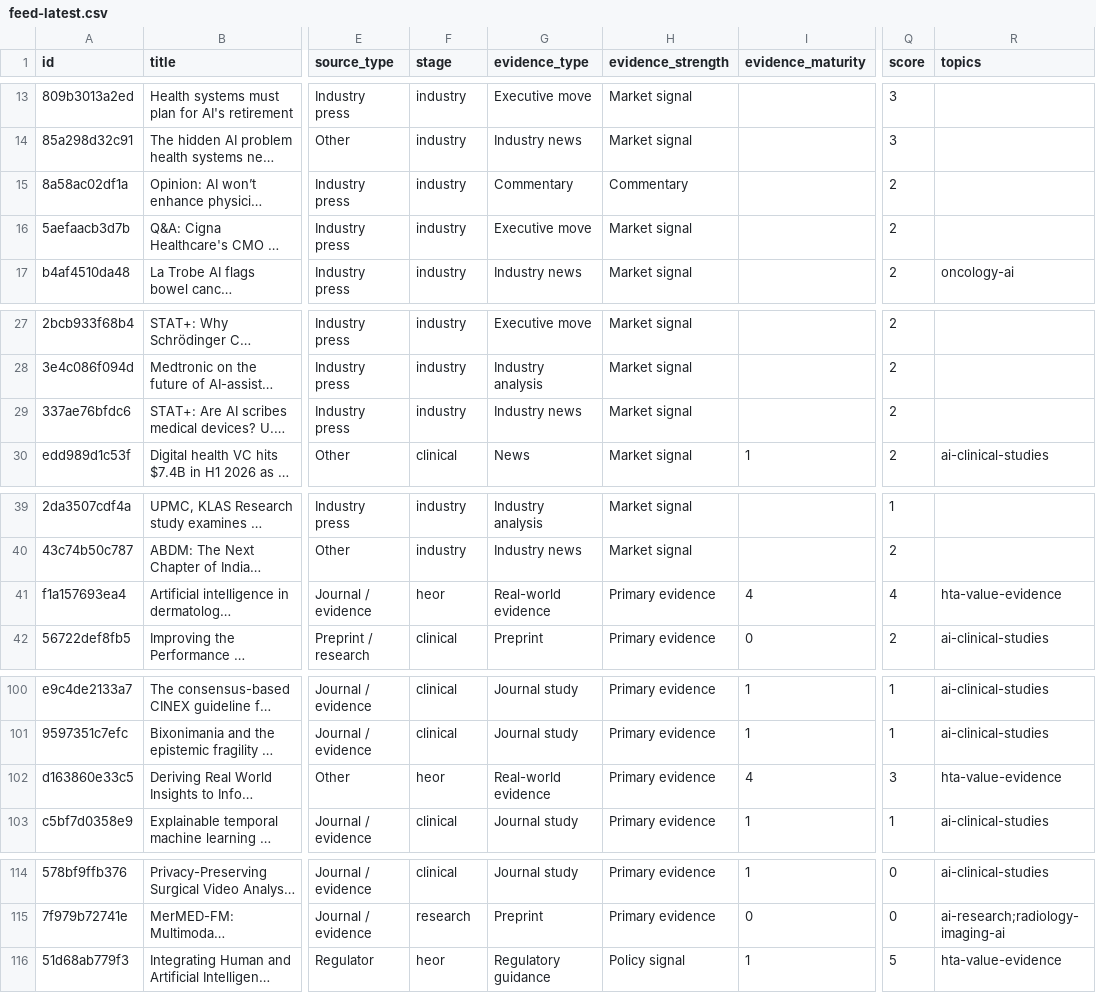
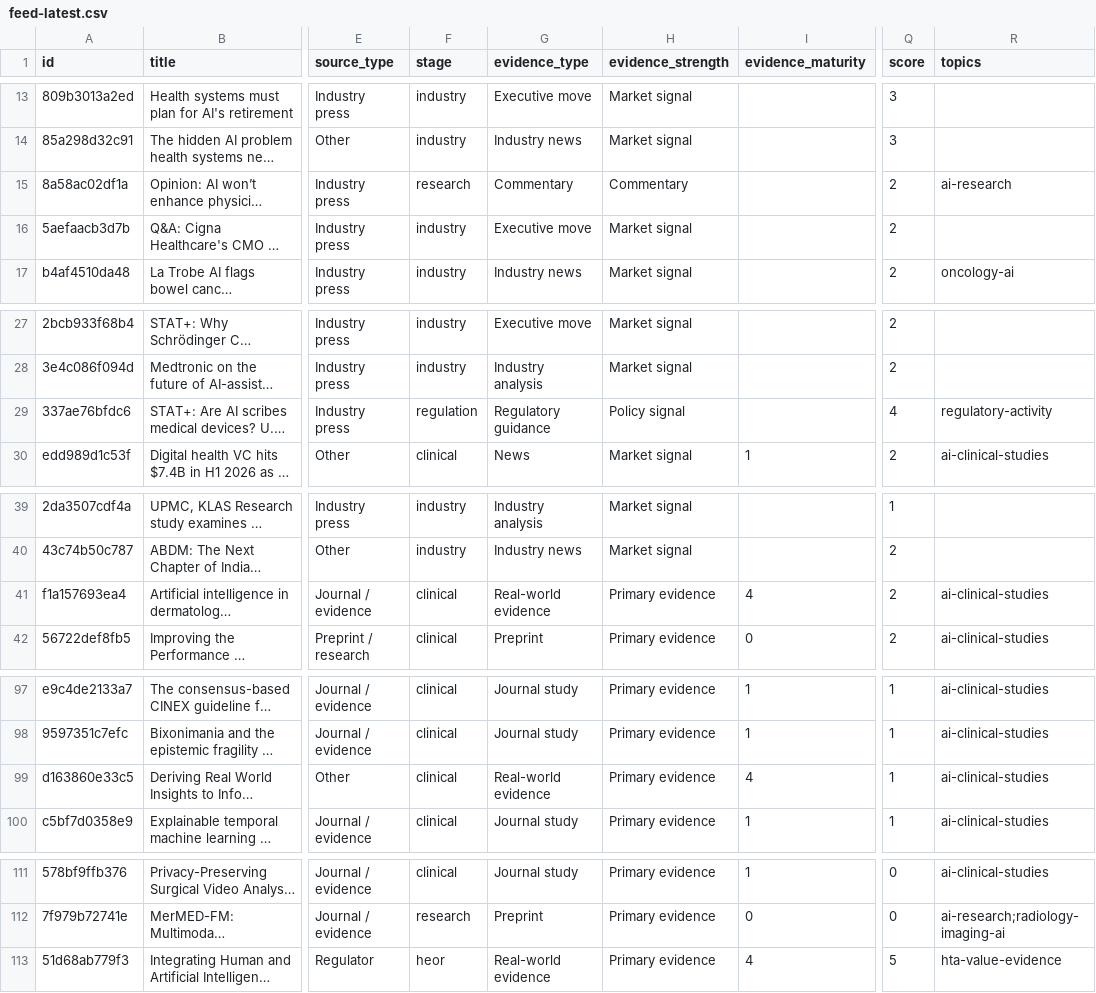
Before and after one commit to asarmah123/ai-health-evidence-monitor, a CSV file: docs/data/feed-latest.csv, drawn as a sheet; only a part is shown, gaps mark what is left out; long unchanged cells end in …; addresses are those after the commit; the diff covers the shown part only; the diff names each change by its address in the sheet, - before the commit and + after, or states it on an @@ line.

Commit message:
feed: 2026-08-11

```diff
--- a/docs/data/feed-latest.csv
+++ b/docs/data/feed-latest.csv
-F15 (stage): industry
+F15 (stage): research
-R15 (topics): (empty)
+R15 (topics): ai-research
-F29 (stage): industry
+F29 (stage): regulation
-G29 (evidence_type): Industry news
+G29 (evidence_type): Regulatory guidance
-H29 (evidence_strength): Market signal
+H29 (evidence_strength): Policy signal
-Q29 (score): 2
+Q29 (score): 4
-R29 (topics): (empty)
+R29 (topics): regulatory-activity
-F41 (stage): heor
+F41 (stage): clinical
-Q41 (score): 4
+Q41 (score): 2
-R41 (topics): hta-value-evidence
+R41 (topics): ai-clinical-studies
-F99 (stage): heor
+F99 (stage): clinical
-Q99 (score): 3
+Q99 (score): 1
-R99 (topics): hta-value-evidence
+R99 (topics): ai-clinical-studies
-G113 (evidence_type): Regulatory guidance
+G113 (evidence_type): Real-world evidence
-H113 (evidence_strength): Policy signal
+H113 (evidence_strength): Primary evidence
-I113 (evidence_maturity): 1
+I113 (evidence_maturity): 4
```
Also changed, not shown: 1 added row, 4 removed rows and 17 edited cells elsewhere in this file, 23 other files.
